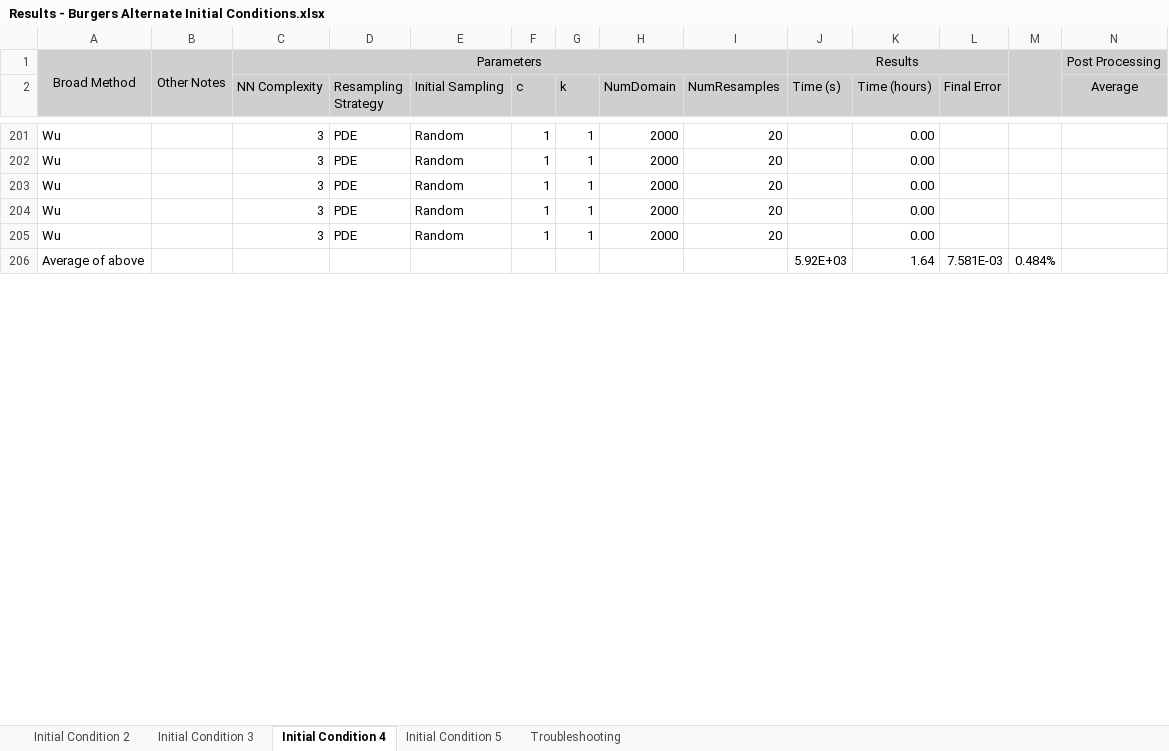
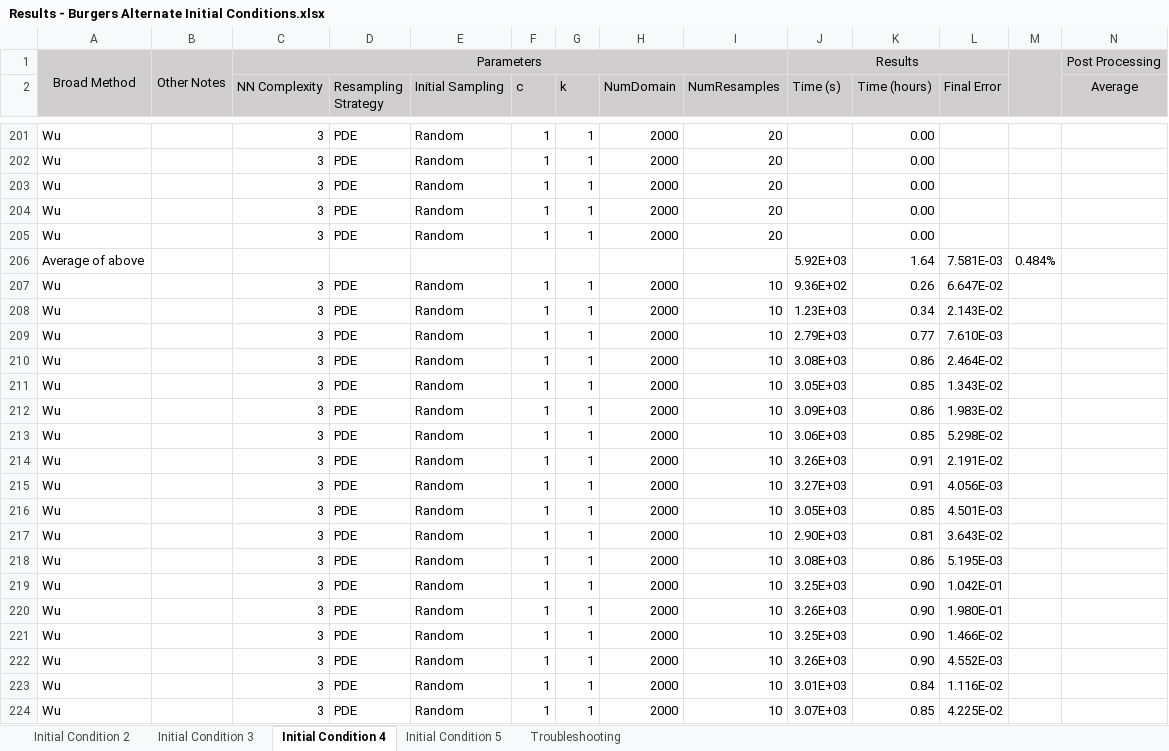
Before and after one commit to JLFlorido/pinn-sampling, an Excel workbook: results/spreadsheets/Results - Burgers Alternate Initial Conditions.xlsx, sheet Initial Condition 4, drawn as a sheet; only a part is shown, gaps mark what is left out; values as stored, in another font and other column widths than the file's, no borders; rows hold the shown columns only; the diff covers the shown part only; the diff names each change by its address in the sheet, - before the commit and + after, or states it on an @@ line.

```diff
--- a/results/spreadsheets/Results - Burgers Alternate Initial Conditions.xlsx (sheet Initial Condition 4)
+++ b/results/spreadsheets/Results - Burgers Alternate Initial Conditions.xlsx (sheet Initial Condition 4)
+row 207: Wu |  | 3 | PDE | Random | 1 | 1 | 2000 | 10 | 9.36E+02 | 0.26 | 6.647E-02
+row 208: Wu |  | 3 | PDE | Random | 1 | 1 | 2000 | 10 | 1.23E+03 | 0.34 | 2.143E-02
+row 209: Wu |  | 3 | PDE | Random | 1 | 1 | 2000 | 10 | 2.79E+03 | 0.77 | 7.610E-03
+row 210: Wu |  | 3 | PDE | Random | 1 | 1 | 2000 | 10 | 3.08E+03 | 0.86 | 2.464E-02
+row 211: Wu |  | 3 | PDE | Random | 1 | 1 | 2000 | 10 | 3.05E+03 | 0.85 | 1.343E-02
+row 212: Wu |  | 3 | PDE | Random | 1 | 1 | 2000 | 10 | 3.09E+03 | 0.86 | 1.983E-02
+row 213: Wu |  | 3 | PDE | Random | 1 | 1 | 2000 | 10 | 3.06E+03 | 0.85 | 5.298E-02
+row 214: Wu |  | 3 | PDE | Random | 1 | 1 | 2000 | 10 | 3.26E+03 | 0.91 | 2.191E-02
+row 215: Wu |  | 3 | PDE | Random | 1 | 1 | 2000 | 10 | 3.27E+03 | 0.91 | 4.056E-03
+row 216: Wu |  | 3 | PDE | Random | 1 | 1 | 2000 | 10 | 3.05E+03 | 0.85 | 4.501E-03
+row 217: Wu |  | 3 | PDE | Random | 1 | 1 | 2000 | 10 | 2.90E+03 | 0.81 | 3.643E-02
+row 218: Wu |  | 3 | PDE | Random | 1 | 1 | 2000 | 10 | 3.08E+03 | 0.86 | 5.195E-03
+row 219: Wu |  | 3 | PDE | Random | 1 | 1 | 2000 | 10 | 3.25E+03 | 0.90 | 1.042E-01
+row 220: Wu |  | 3 | PDE | Random | 1 | 1 | 2000 | 10 | 3.26E+03 | 0.90 | 1.980E-01
+row 221: Wu |  | 3 | PDE | Random | 1 | 1 | 2000 | 10 | 3.25E+03 | 0.90 | 1.466E-02
+row 222: Wu |  | 3 | PDE | Random | 1 | 1 | 2000 | 10 | 3.26E+03 | 0.90 | 4.552E-03
+row 223: Wu |  | 3 | PDE | Random | 1 | 1 | 2000 | 10 | 3.01E+03 | 0.84 | 1.116E-02
+row 224: Wu |  | 3 | PDE | Random | 1 | 1 | 2000 | 10 | 3.07E+03 | 0.85 | 4.225E-02
```
Also changed, not shown: 108 added rows and 100 edited cells elsewhere in this sheet, sheet Initial Condition 3, sheet Initial Condition 2, sheet Initial Condition 5, formulas that keep their value, charts or pictures, results/spreadsheets/Results - Allen Cahn.xlsx, results/spreadsheets/Results Overview.xlsx, 11 other files.
